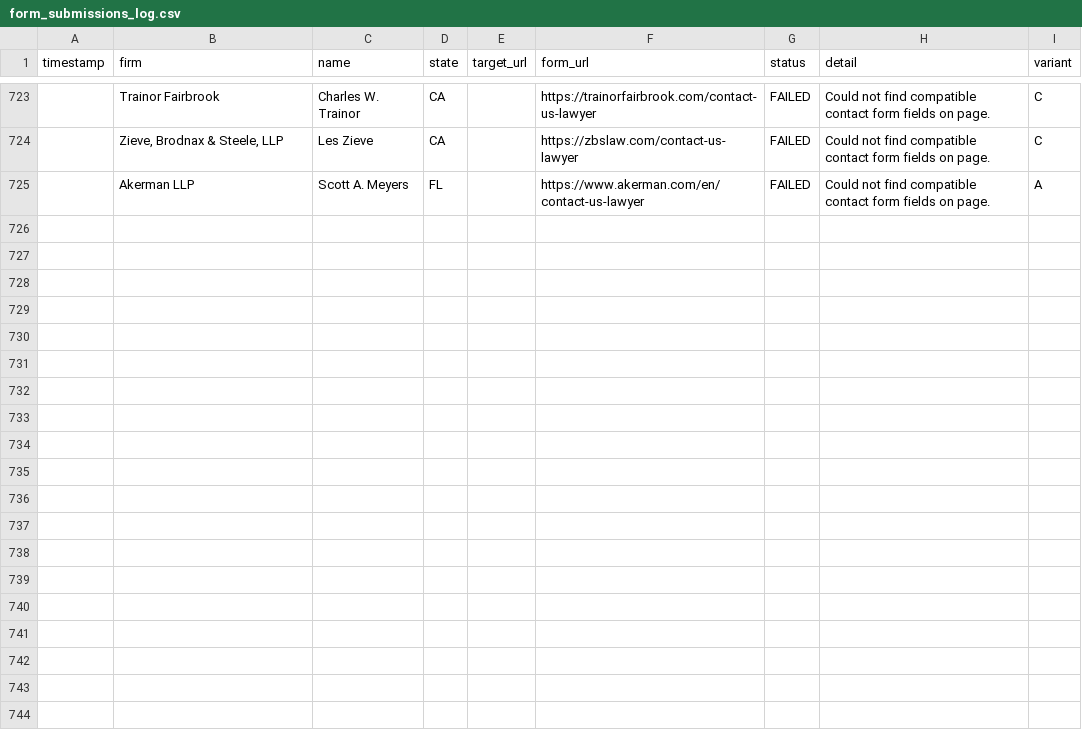
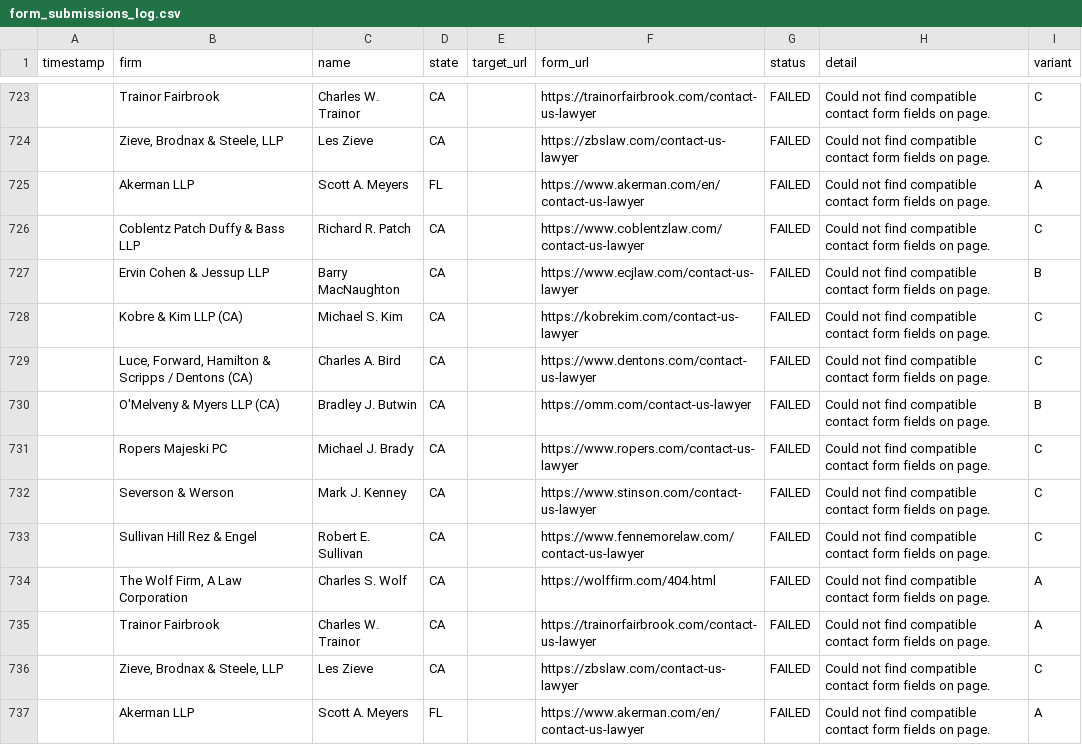
Before and after one commit to daveestaaqui/revenue-engine, a CSV file: outreach/form_submissions_log.csv, drawn as a sheet; only a part is shown, gaps mark what is left out; the diff names each change by its address in the sheet, - before the commit and + after, or states it on an @@ line.

Commit message:
chore(outreach): recorded daily law firm outreach dispatches and drafts [skip ci]

```diff
--- a/outreach/form_submissions_log.csv
+++ b/outreach/form_submissions_log.csv
+row 726:  | Coblentz Patch Duffy & Bass LLP | Richard R. Patch | CA |  | https://www.coblentzlaw.com/contact-us-lawyer | FAILED | Could not find compatible contact form fields on page. | C
+row 727:  | Ervin Cohen & Jessup LLP | Barry MacNaughton | CA |  | https://www.ecjlaw.com/contact-us-lawyer | FAILED | Could not find compatible contact form fields on page. | B
+row 728:  | Kobre & Kim LLP (CA) | Michael S. Kim | CA |  | https://kobrekim.com/contact-us-lawyer | FAILED | Could not find compatible contact form fields on page. | C
+row 729:  | Luce, Forward, Hamilton & Scripps / Dentons (CA) | Charles A. Bird | CA |  | https://www.dentons.com/contact-us-lawyer | FAILED | Could not find compatible contact form fields on page. | C
+row 730:  | O'Melveny & Myers LLP (CA) | Bradley J. Butwin | CA |  | https://omm.com/contact-us-lawyer | FAILED | Could not find compatible contact form fields on page. | B
+row 731:  | Ropers Majeski PC | Michael J. Brady | CA |  | https://www.ropers.com/contact-us-lawyer | FAILED | Could not find compatible contact form fields on page. | C
+row 732:  | Severson & Werson | Mark J. Kenney | CA |  | https://www.stinson.com/contact-us-lawyer | FAILED | Could not find compatible contact form fields on page. | C
+row 733:  | Sullivan Hill Rez & Engel | Robert E. Sullivan | CA |  | https://www.fennemorelaw.com/contact-us-lawyer | FAILED | Could not find compatible contact form fields on page. | C
+row 734:  | The Wolf Firm, A Law Corporation | Charles S. Wolf | CA |  | https://wolffirm.com/404.html | FAILED | Could not find compatible contact form fields on page. | A
+row 735:  | Trainor Fairbrook | Charles W. Trainor | CA |  | https://trainorfairbrook.com/contact-us-lawyer | FAILED | Could not find compatible contact form fields on page. | A
+row 736:  | Zieve, Brodnax & Steele, LLP | Les Zieve | CA |  | https://zbslaw.com/contact-us-lawyer | FAILED | Could not find compatible contact form fields on page. | C
+row 737:  | Akerman LLP | Scott A. Meyers | FL |  | https://www.akerman.com/en/contact-us-lawyer | FAILED | Could not find compatible contact form fields on page. | A
```
